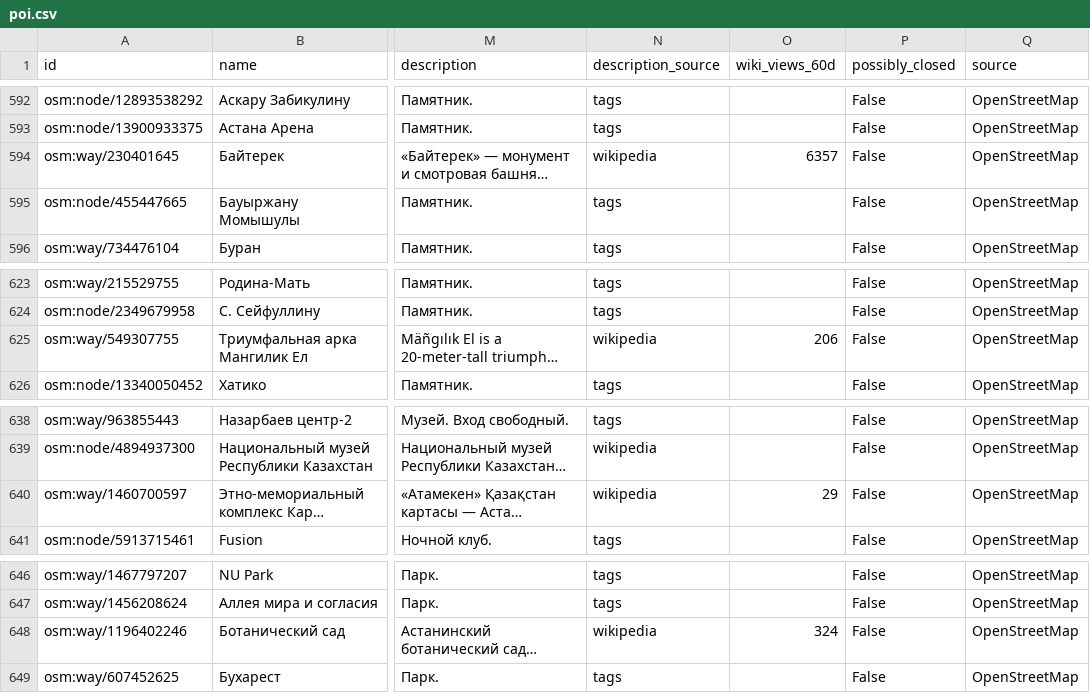
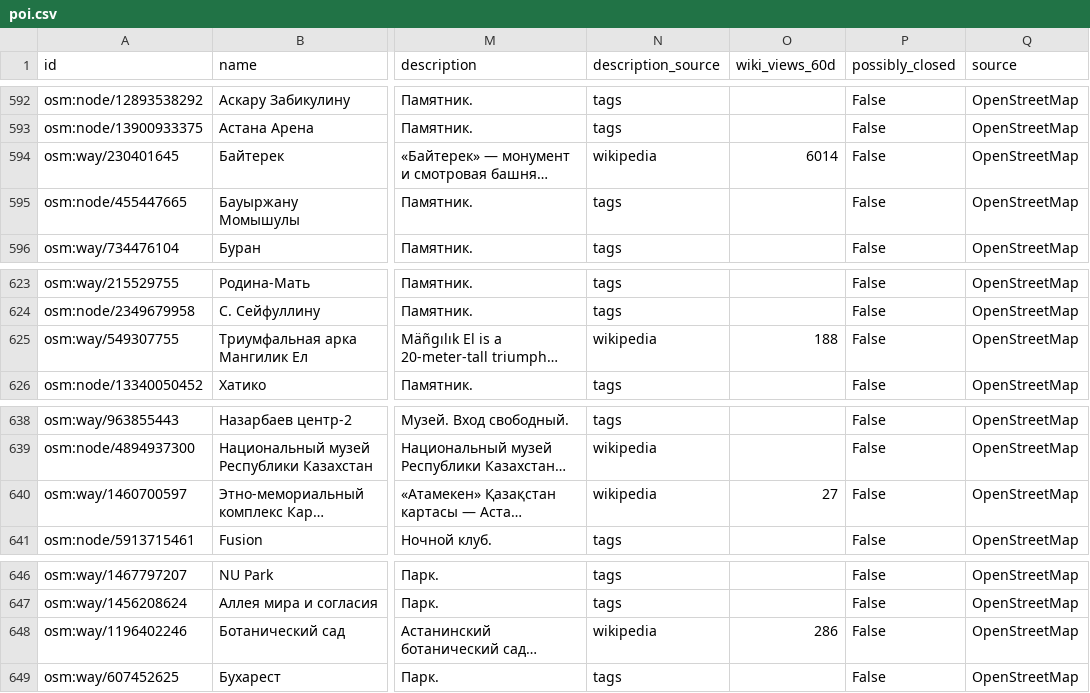
Before and after one commit to Rizat192/astana-walk-guide, a CSV file: data/poi.csv, drawn as a sheet; only a part is shown, gaps mark what is left out; long unchanged cells end in …; the diff covers the shown part only; the diff names each change by its address in the sheet, - before the commit and + after, or states it on an @@ line.

```diff
--- a/data/poi.csv
+++ b/data/poi.csv
-O594 (wiki_views_60d): 6357
+O594 (wiki_views_60d): 6014
-O625 (wiki_views_60d): 206
+O625 (wiki_views_60d): 188
-O640 (wiki_views_60d): 29
+O640 (wiki_views_60d): 27
-O648 (wiki_views_60d): 324
+O648 (wiki_views_60d): 286
```
Also changed, not shown: 26 edited cells elsewhere in this file, 3 other files.
